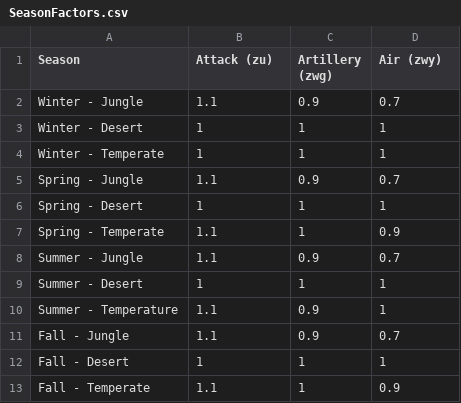
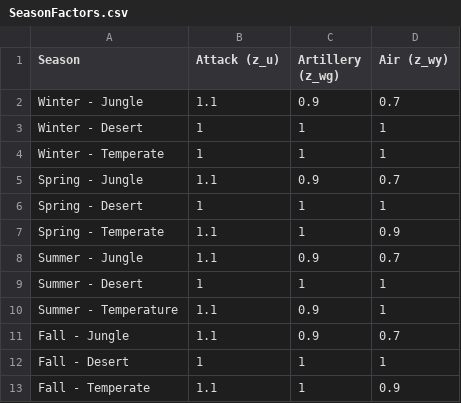
Before and after one commit to HerrTom/OPORD-QJM, a CSV file: database/tables/SeasonFactors.csv, drawn as a sheet.

```diff
--- a/database/tables/SeasonFactors.csv
+++ b/database/tables/SeasonFactors.csv
@@ -1,2 +1,2 @@
-Season,Attack (zu),Artillery (zwg),Air (zwy)
+Season,Attack (z_u),Artillery (z_wg),Air (z_wy)
 Winter - Jungle,1.1,0.9,0.7
```
Also changed, not shown: database/tables/PostureFactors.csv, database/tables/WeatherFactors.csv, 4 other files.
